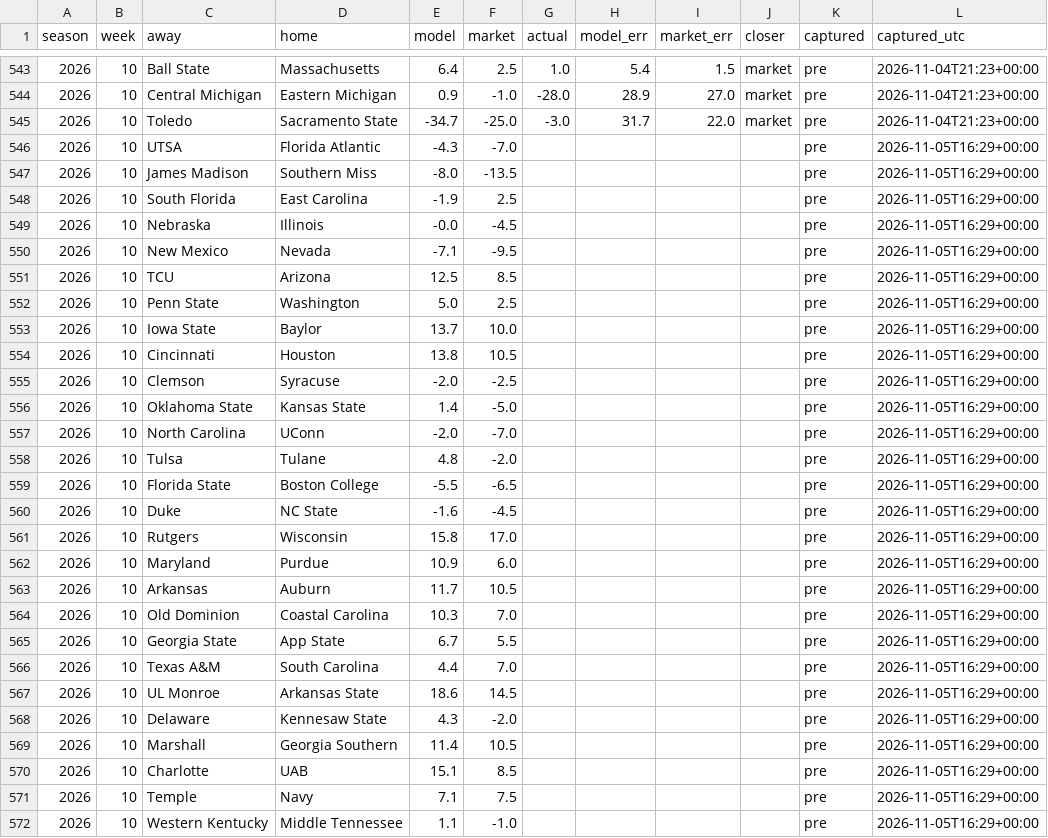
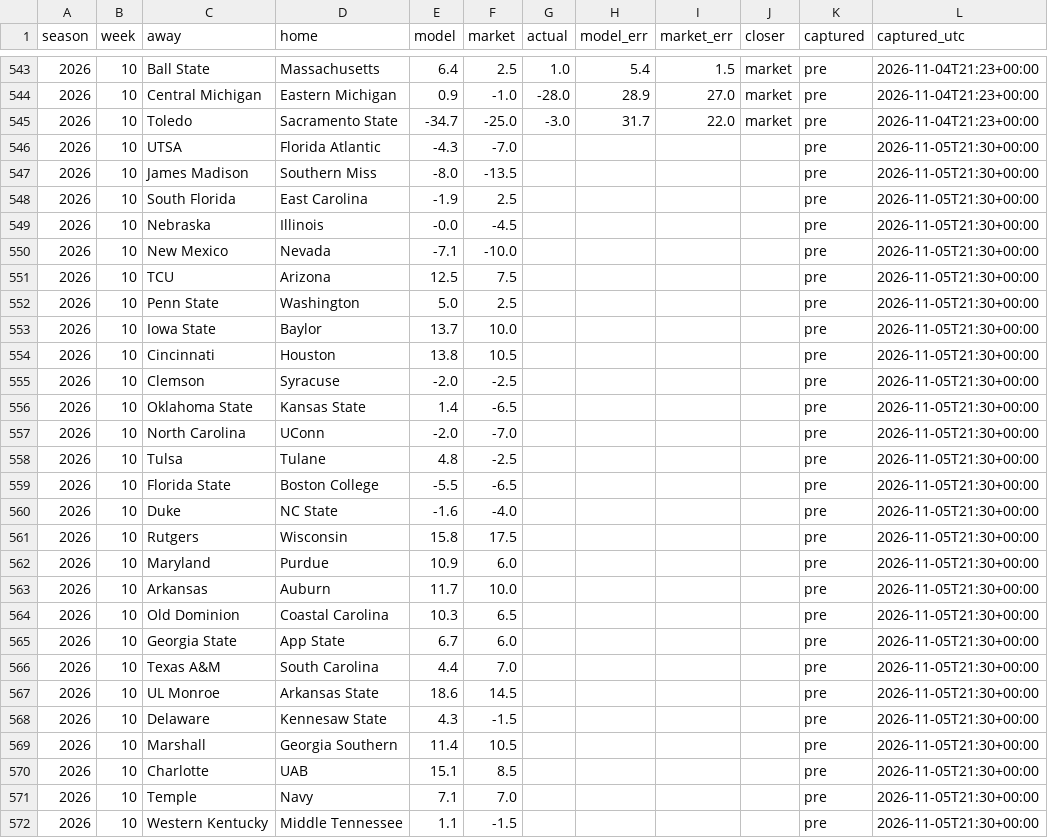
Before and after one commit to fourty2se7en/cfb-card, a CSV file: docs/ledger.csv, drawn as a sheet; only a part is shown, gaps mark what is left out; the diff covers the shown part only.

```diff
--- a/docs/ledger.csv
+++ b/docs/ledger.csv
@@ -545,28 +545,28 @@ season,week,away,home,model,market,actual,model_err,market_err,closer,captured,c
 2026,10,Toledo,Sacramento State,-34.7,-25.0,-3.0,31.7,22.0,market,pre,2026-11-04T21:23+00:00
-2026,10,UTSA,Florida Atlantic,-4.3,-7.0,,,,,pre,2026-11-05T16:29+00:00
-2026,10,James Madison,Southern Miss,-8.0,-13.5,,,,,pre,2026-11-05T16:29+00:00
-2026,10,South Florida,East Carolina,-1.9,2.5,,,,,pre,2026-11-05T16:29+00:00
-2026,10,Nebraska,Illinois,-0.0,-4.5,,,,,pre,2026-11-05T16:29+00:00
-2026,10,New Mexico,Nevada,-7.1,-9.5,,,,,pre,2026-11-05T16:29+00:00
-2026,10,TCU,Arizona,12.5,8.5,,,,,pre,2026-11-05T16:29+00:00
-2026,10,Penn State,Washington,5.0,2.5,,,,,pre,2026-11-05T16:29+00:00
-2026,10,Iowa State,Baylor,13.7,10.0,,,,,pre,2026-11-05T16:29+00:00
-2026,10,Cincinnati,Houston,13.8,10.5,,,,,pre,2026-11-05T16:29+00:00
-2026,10,Clemson,Syracuse,-2.0,-2.5,,,,,pre,2026-11-05T16:29+00:00
-2026,10,Oklahoma State,Kansas State,1.4,-5.0,,,,,pre,2026-11-05T16:29+00:00
-2026,10,North Carolina,UConn,-2.0,-7.0,,,,,pre,2026-11-05T16:29+00:00
-2026,10,Tulsa,Tulane,4.8,-2.0,,,,,pre,2026-11-05T16:29+00:00
-2026,10,Florida State,Boston College,-5.5,-6.5,,,,,pre,2026-11-05T16:29+00:00
-2026,10,Duke,NC State,-1.6,-4.5,,,,,pre,2026-11-05T16:29+00:00
-2026,10,Rutgers,Wisconsin,15.8,17.0,,,,,pre,2026-11-05T16:29+00:00
-2026,10,Maryland,Purdue,10.9,6.0,,,,,pre,2026-11-05T16:29+00:00
-2026,10,Arkansas,Auburn,11.7,10.5,,,,,pre,2026-11-05T16:29+00:00
-2026,10,Old Dominion,Coastal Carolina,10.3,7.0,,,,,pre,2026-11-05T16:29+00:00
-2026,10,Georgia State,App State,6.7,5.5,,,,,pre,2026-11-05T16:29+00:00
-2026,10,Texas A&M,South Carolina,4.4,7.0,,,,,pre,2026-11-05T16:29+00:00
-2026,10,UL Monroe,Arkansas State,18.6,14.5,,,,,pre,2026-11-05T16:29+00:00
-2026,10,Delaware,Kennesaw State,4.3,-2.0,,,,,pre,2026-11-05T16:29+00:00
-2026,10,Marshall,Georgia Southern,11.4,10.5,,,,,pre,2026-11-05T16:29+00:00
-2026,10,Charlotte,UAB,15.1,8.5,,,,,pre,2026-11-05T16:29+00:00
-2026,10,Temple,Navy,7.1,7.5,,,,,pre,2026-11-05T16:29+00:00
-2026,10,Western Kentucky,Middle Tennessee,1.1,-1.0,,,,,pre,2026-11-05T16:29+00:00
+2026,10,UTSA,Florida Atlantic,-4.3,-7.0,,,,,pre,2026-11-05T21:30+00:00
+2026,10,James Madison,Southern Miss,-8.0,-13.5,,,,,pre,2026-11-05T21:30+00:00
+2026,10,South Florida,East Carolina,-1.9,2.5,,,,,pre,2026-11-05T21:30+00:00
+2026,10,Nebraska,Illinois,-0.0,-4.5,,,,,pre,2026-11-05T21:30+00:00
+2026,10,New Mexico,Nevada,-7.1,-10.0,,,,,pre,2026-11-05T21:30+00:00
+2026,10,TCU,Arizona,12.5,7.5,,,,,pre,2026-11-05T21:30+00:00
+2026,10,Penn State,Washington,5.0,2.5,,,,,pre,2026-11-05T21:30+00:00
+2026,10,Iowa State,Baylor,13.7,10.0,,,,,pre,2026-11-05T21:30+00:00
+2026,10,Cincinnati,Houston,13.8,10.5,,,,,pre,2026-11-05T21:30+00:00
+2026,10,Clemson,Syracuse,-2.0,-2.5,,,,,pre,2026-11-05T21:30+00:00
+2026,10,Oklahoma State,Kansas State,1.4,-6.5,,,,,pre,2026-11-05T21:30+00:00
+2026,10,North Carolina,UConn,-2.0,-7.0,,,,,pre,2026-11-05T21:30+00:00
+2026,10,Tulsa,Tulane,4.8,-2.5,,,,,pre,2026-11-05T21:30+00:00
+2026,10,Florida State,Boston College,-5.5,-6.5,,,,,pre,2026-11-05T21:30+00:00
+2026,10,Duke,NC State,-1.6,-4.0,,,,,pre,2026-11-05T21:30+00:00
+2026,10,Rutgers,Wisconsin,15.8,17.5,,,,,pre,2026-11-05T21:30+00:00
+2026,10,Maryland,Purdue,10.9,6.0,,,,,pre,2026-11-05T21:30+00:00
+2026,10,Arkansas,Auburn,11.7,10.0,,,,,pre,2026-11-05T21:30+00:00
+2026,10,Old Dominion,Coastal Carolina,10.3,6.5,,,,,pre,2026-11-05T21:30+00:00
+2026,10,Georgia State,App State,6.7,6.0,,,,,pre,2026-11-05T21:30+00:00
+2026,10,Texas A&M,South Carolina,4.4,7.0,,,,,pre,2026-11-05T21:30+00:00
+2026,10,UL Monroe,Arkansas State,18.6,14.5,,,,,pre,2026-11-05T21:30+00:00
+2026,10,Delaware,Kennesaw State,4.3,-1.5,,,,,pre,2026-11-05T21:30+00:00
+2026,10,Marshall,Georgia Southern,11.4,10.5,,,,,pre,2026-11-05T21:30+00:00
+2026,10,Charlotte,UAB,15.1,8.5,,,,,pre,2026-11-05T21:30+00:00
+2026,10,Temple,Navy,7.1,7.0,,,,,pre,2026-11-05T21:30+00:00
+2026,10,Western Kentucky,Middle Tennessee,1.1,-1.5,,,,,pre,2026-11-05T21:30+00:00
```
Also changed, not shown: 5 added rows and 80 edited cells elsewhere in this file, docs/line_watch.csv, docs/picks.csv, 9 other files.
